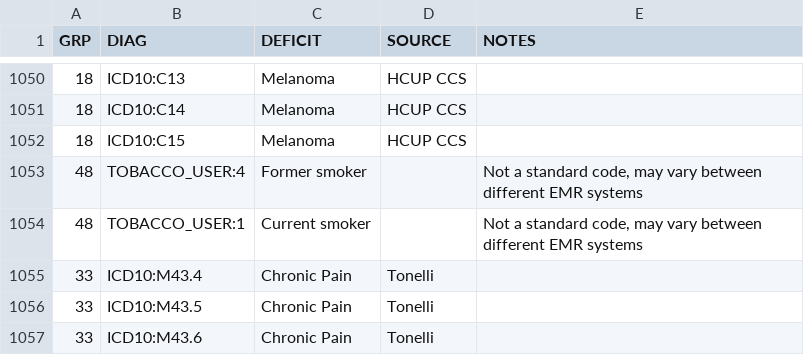
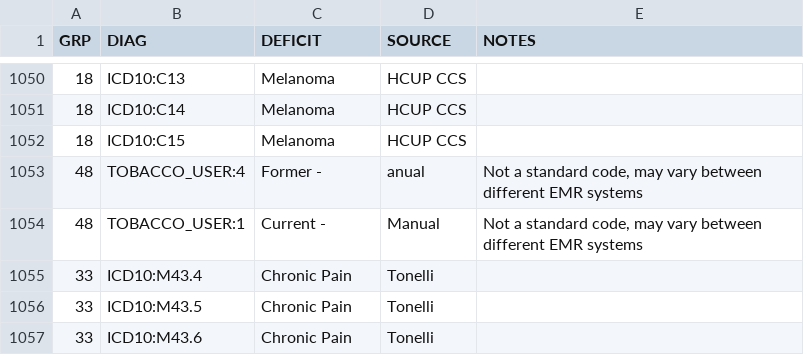
Before and after one commit to bokov/FreeFI, a TSV file: CUSTOM_EFI_CODES_I2B2.tsv, drawn as a sheet; only a part is shown, gaps mark what is left out.

Commit message:
CUSTOM_EFI_CODES_I2B2.tsv; tweak; Replaced blank cells

```diff
--- a/CUSTOM_EFI_CODES_I2B2.tsv
+++ b/CUSTOM_EFI_CODES_I2B2.tsv
@@ -1052,4 +1052,4 @@ GRP	DIAG	DEFICIT	SOURCE	NOTES
 18	ICD10:C15	Melanoma	HCUP CCS	
-48	TOBACCO_USER:4	Former smoker		Not a standard code, may vary between different EMR systems
-48	TOBACCO_USER:1	Current smoker		Not a standard code, may vary between different EMR systems
+48	TOBACCO_USER:4	Former -	anual	Not a standard code, may vary between different EMR systems
+48	TOBACCO_USER:1	Current -	Manual	Not a standard code, may vary between different EMR systems
 33	ICD10:M43.4	Chronic Pain	Tonelli	
```
